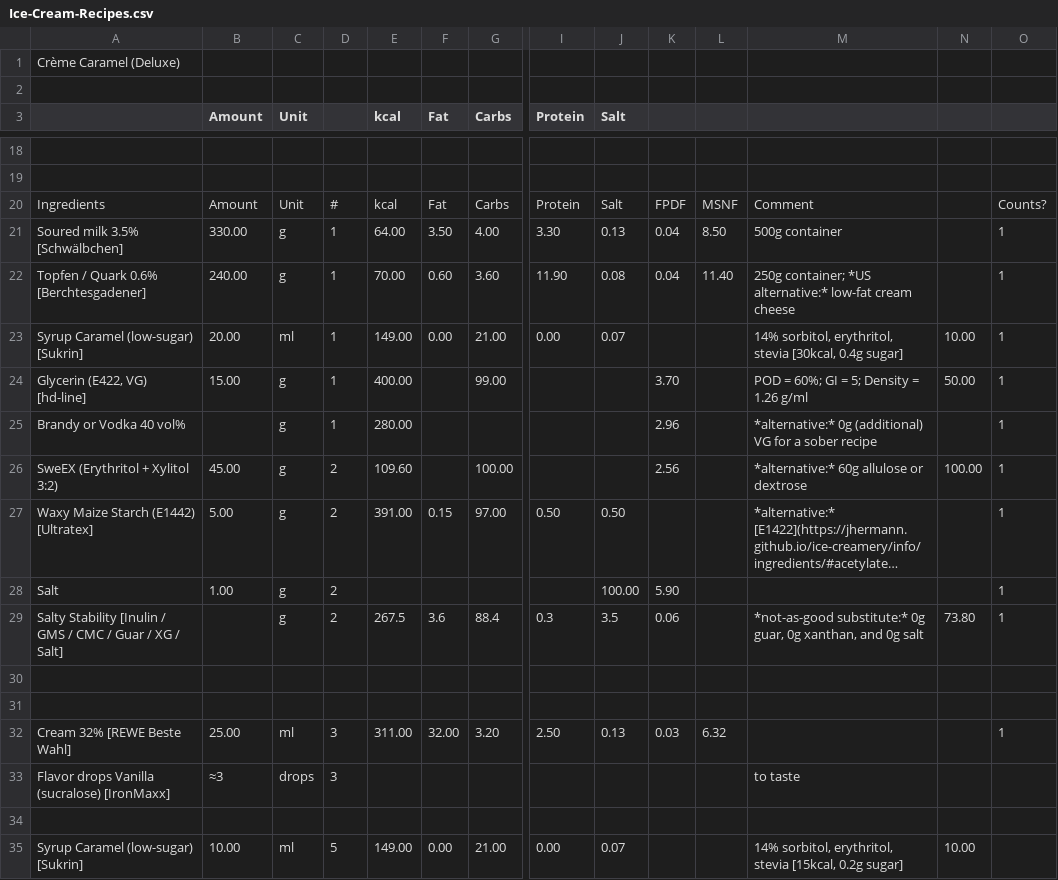
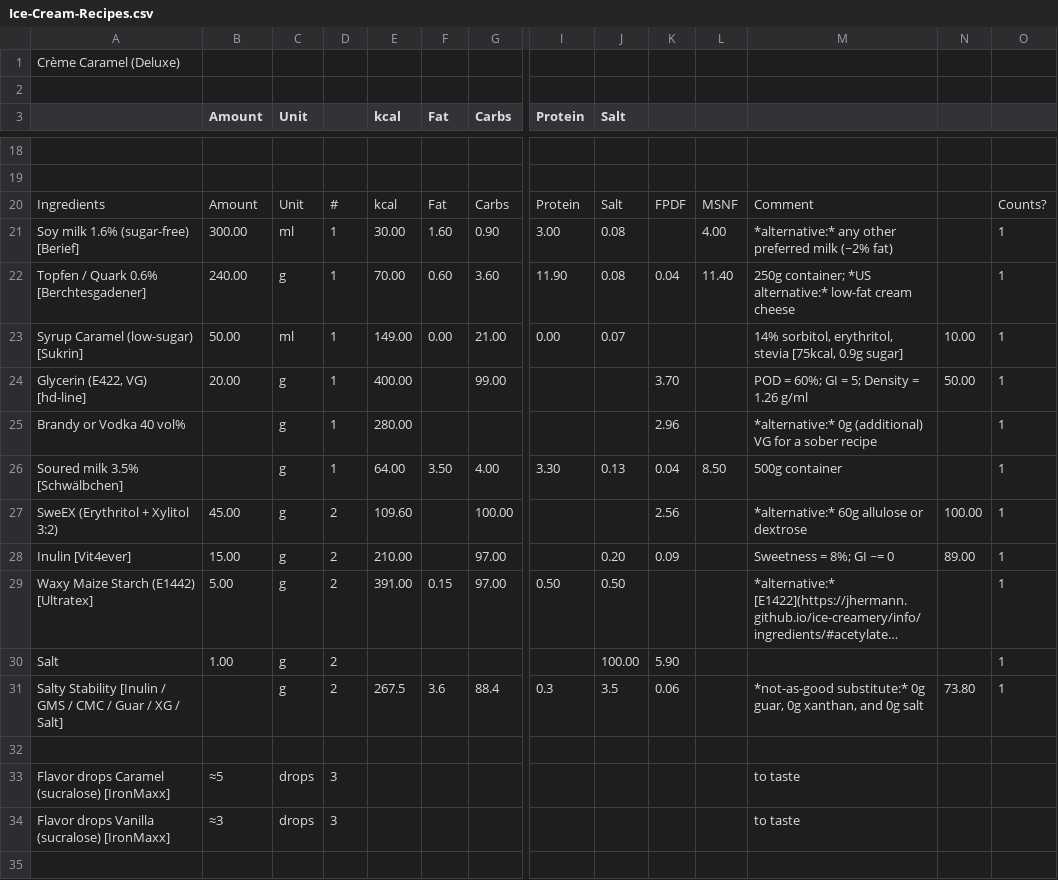
Before and after one commit to jhermann/ice-creamery, a CSV file: recipes/Crème Caramel (Deluxe)/Ice-Cream-Recipes.csv, drawn as a sheet; only a part is shown, gaps mark what is left out; the shorter side is filled out with more unchanged rows; long unchanged cells end in …; removed rows and columns are numbered as before the commit, all else as after; rows hold the shown columns only; the diff covers the shown part only; the diff names each change by its address in the sheet, - before the commit and + after, or states it on an @@ line.

Commit message:
optimize recipe

```diff
--- a/recipes/Crème Caramel (Deluxe)/Ice-Cream-Recipes.csv
+++ b/recipes/Crème Caramel (Deluxe)/Ice-Cream-Recipes.csv
-row 21: Soured milk 3.5% [Schwälbchen] | 330.00 | g | 1 | 64.00 | 3.50 | 4.00 | 3.30 | 0.13 | 0.04 | 8.50 | 500g container |  | 1
+row 21: Soy milk 1.6% (sugar-free) [Berief] | 300.00 | ml | 1 | 30.00 | 1.60 | 0.90 | 3.00 | 0.08 |  | 4.00 | *alternative:* any other preferred milk (~2% fat) |  | 1
-B23 (Amount): 20.00
+B23 (Amount): 50.00
-M23: …erythritol, stevia [30kcal, 0.4g sugar]
+M23: …erythritol, stevia [75kcal, 0.9g sugar]
-B24 (Amount): 15.00
+B24 (Amount): 20.00
+row 26: Soured milk 3.5% [Schwälbchen] |  | g | 1 | 64.00 | 3.50 | 4.00 | 3.30 | 0.13 | 0.04 | 8.50 | 500g container |  | 1
+row 28: Inulin [Vit4ever] | 15.00 | g | 2 | 210.00 |  | 97.00 |  | 0.20 | 0.09 |  | Sweetness = 8%; GI ~= 0 | 89.00 | 1
-row 33: (empty)
+row 33: Flavor drops Caramel (sucralose) [IronMaxx] | ≈5 | drops | 3 |  |  |  |  |  |  |  | to taste
-row 32: Cream 32% [REWE Beste Wahl] | 25.00 | ml | 3 | 311.00 | 32.00 | 3.20 | 2.50 | 0.13 | 0.03 | 6.32 |  |  | 1
```
Also changed, not shown: 1 added row, 1 removed row and 20 edited cells elsewhere in this file, 1 other file.
